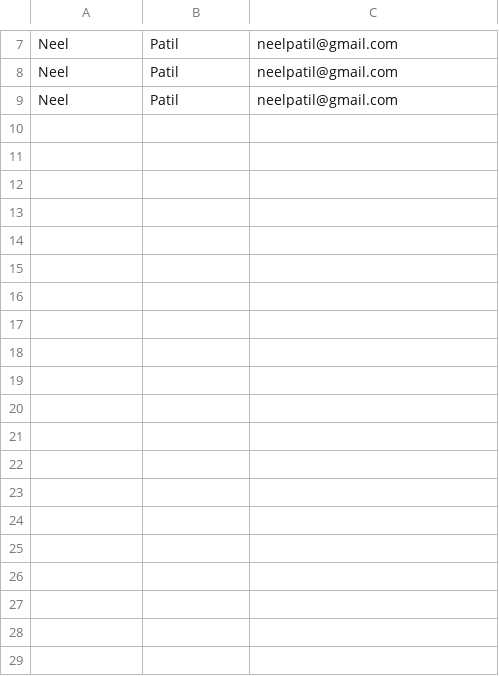
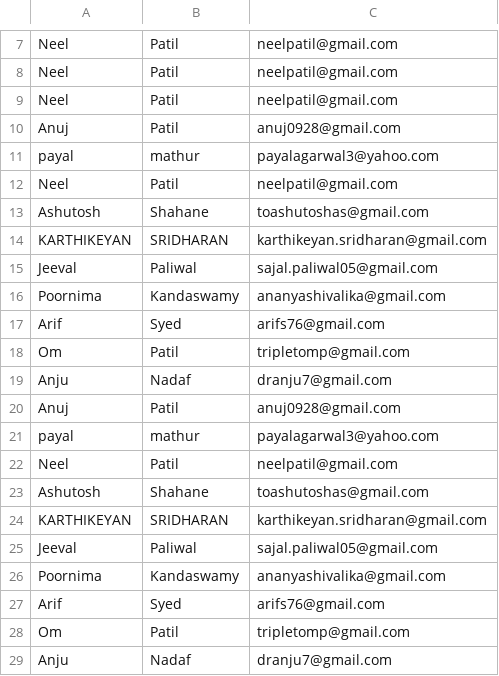
Before and after one commit to SavingByCoding/Platform, a CSV file: emails.csv, drawn as a sheet; only a part is shown, gaps mark what is left out.

```diff
--- a/emails.csv
+++ b/emails.csv
@@ -9 +9,21 @@ Neel,Patil,neelpatil@gmail.com
 Neel,Patil,neelpatil@gmail.com
+Anuj,Patil,anuj0928@gmail.com
+payal,mathur,payalagarwal3@yahoo.com
+Neel,Patil,neelpatil@gmail.com
+Ashutosh,Shahane,toashutoshas@gmail.com
+KARTHIKEYAN,SRIDHARAN,karthikeyan.sridharan@gmail.com
+Jeeval,Paliwal,sajal.paliwal05@gmail.com
+Poornima ,Kandaswamy,ananyashivalika@gmail.com
+Arif,Syed,arifs76@gmail.com
+Om,Patil,tripletomp@gmail.com
+Anju,Nadaf ,dranju7@gmail.com
+Anuj,Patil,anuj0928@gmail.com
+payal,mathur,payalagarwal3@yahoo.com
+Neel,Patil,neelpatil@gmail.com
+Ashutosh,Shahane,toashutoshas@gmail.com
+KARTHIKEYAN,SRIDHARAN,karthikeyan.sridharan@gmail.com
+Jeeval,Paliwal,sajal.paliwal05@gmail.com
+Poornima ,Kandaswamy,ananyashivalika@gmail.com
+Arif,Syed,arifs76@gmail.com
+Om,Patil,tripletomp@gmail.com
+Anju,Nadaf ,dranju7@gmail.com
```
Also changed, not shown: 1 other file.
